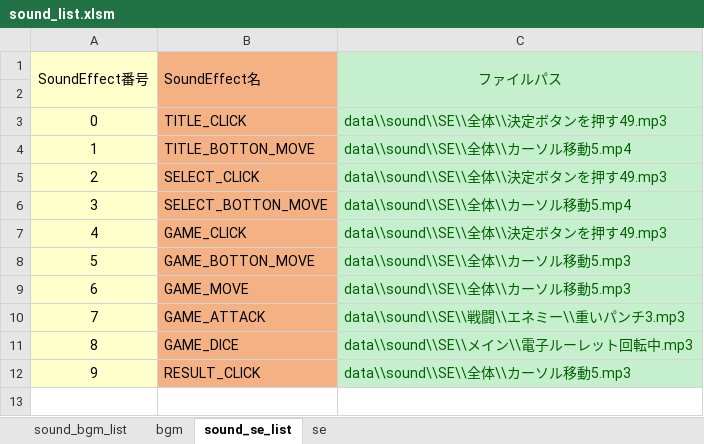
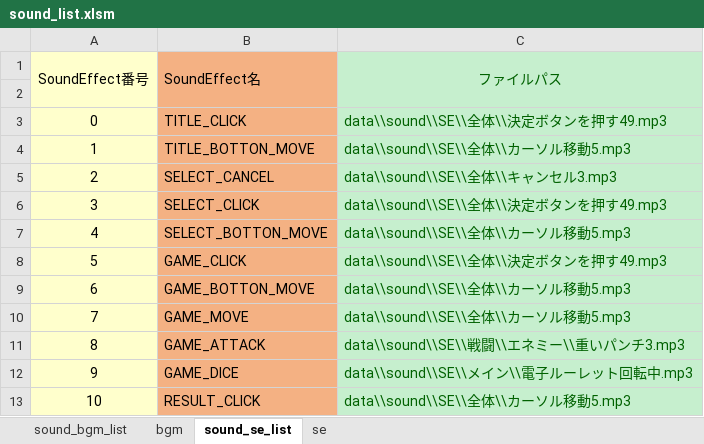
Before and after one commit to 33212donadona/CoC_sugoroku, an Excel workbook: プロジェクト/game/data/sound/sound_list.xlsm, sheet sound_se_list, drawn as a sheet; values as stored, in another font and other column widths than the file's, no borders; charts and pictures not drawn; addresses are those after the commit; the diff names each change by its address in the sheet, - before the commit and + after, or states it on an @@ line.

```diff
--- a/プロジェクト/game/data/sound/sound_list.xlsm (sheet sound_se_list)
+++ b/プロジェクト/game/data/sound/sound_list.xlsm (sheet sound_se_list)
-C4 (ファイルパス): data\\sound\\SE\\全体\\カーソル移動5.mp4
+C4 (ファイルパス): data\\sound\\SE\\全体\\カーソル移動5.mp3
+row 5: 2 | SELECT_CANCEL | data\\sound\\SE\\全体\\キャンセル3.mp3
@@ column A (SoundEffect番号) renumbered from row 6 down @@
-C7 (ファイルパス): data\\sound\\SE\\全体\\カーソル移動5.mp4
+C7 (ファイルパス): data\\sound\\SE\\全体\\カーソル移動5.mp3
```
Also changed, not shown: sheet se, sheet sound_bgm_list, formulas that keep their value, 19 other files.
